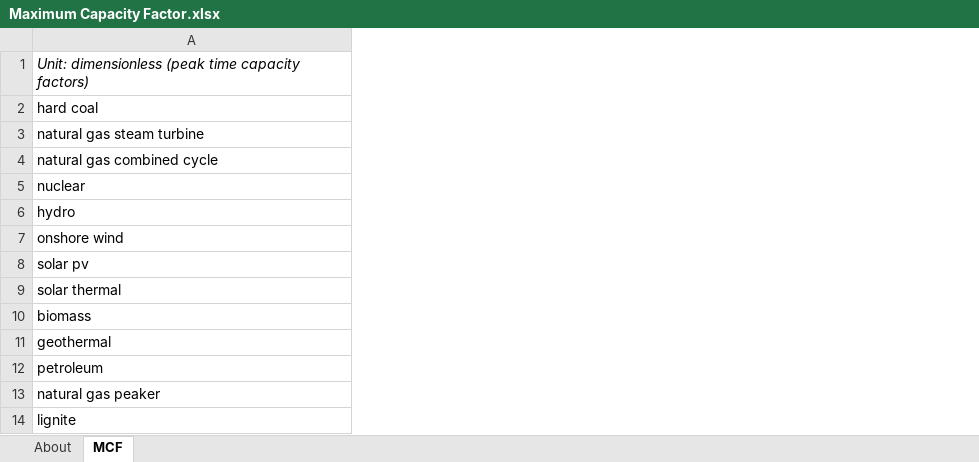
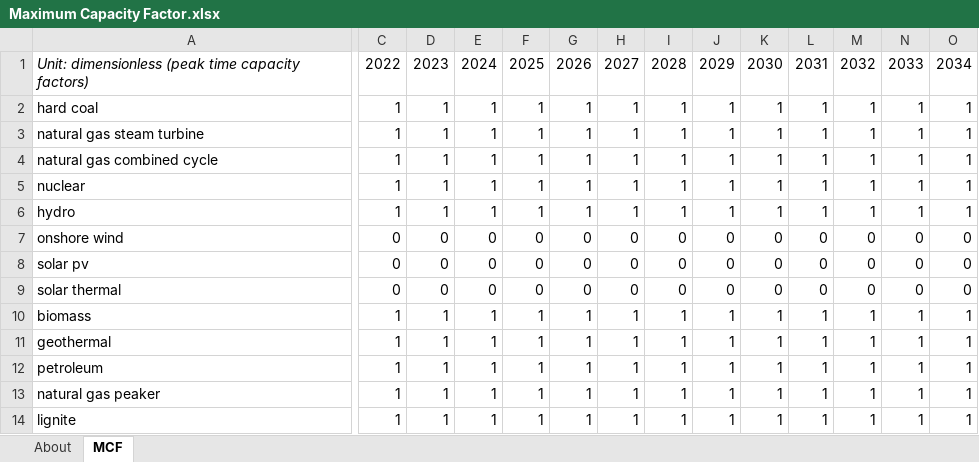
Before and after one commit to EnergyInnovation/eps-southdakota, an Excel workbook: InputData/elec/MCF/Maximum Capacity Factor.xlsx, sheet MCF, drawn as a sheet; only a part is shown, gaps mark what is left out; values as stored, in another font and other column widths than the file's, no borders; the diff covers the shown part only; the diff names each change by its address in the sheet, - before the commit and + after, or states it on an @@ line.

```diff
--- a/InputData/elec/MCF/Maximum Capacity Factor.xlsx (sheet MCF)
+++ b/InputData/elec/MCF/Maximum Capacity Factor.xlsx (sheet MCF)
+column C, rows 1-14: 2022 | 1 | 1 | 1 | 1 | 1 | 0 | 0 | 0 | 1 | 1 | 1 | 1 | 1
+column D, rows 1-14: 2023 | 1 | 1 | 1 | 1 | 1 | 0 | 0 | 0 | 1 | 1 | 1 | 1 | 1
+column E, rows 1-14: 2024 | 1 | 1 | 1 | 1 | 1 | 0 | 0 | 0 | 1 | 1 | 1 | 1 | 1
+column F, rows 1-14: 2025 | 1 | 1 | 1 | 1 | 1 | 0 | 0 | 0 | 1 | 1 | 1 | 1 | 1
+column G, rows 1-14: 2026 | 1 | 1 | 1 | 1 | 1 | 0 | 0 | 0 | 1 | 1 | 1 | 1 | 1
+column H, rows 1-14: 2027 | 1 | 1 | 1 | 1 | 1 | 0 | 0 | 0 | 1 | 1 | 1 | 1 | 1
+column I, rows 1-14: 2028 | 1 | 1 | 1 | 1 | 1 | 0 | 0 | 0 | 1 | 1 | 1 | 1 | 1
+column J, rows 1-14: 2029 | 1 | 1 | 1 | 1 | 1 | 0 | 0 | 0 | 1 | 1 | 1 | 1 | 1
+column K, rows 1-14: 2030 | 1 | 1 | 1 | 1 | 1 | 0 | 0 | 0 | 1 | 1 | 1 | 1 | 1
+column L, rows 1-14: 2031 | 1 | 1 | 1 | 1 | 1 | 0 | 0 | 0 | 1 | 1 | 1 | 1 | 1
+column M, rows 1-14: 2032 | 1 | 1 | 1 | 1 | 1 | 0 | 0 | 0 | 1 | 1 | 1 | 1 | 1
+column N, rows 1-14: 2033 | 1 | 1 | 1 | 1 | 1 | 0 | 0 | 0 | 1 | 1 | 1 | 1 | 1
+column O, rows 1-14: 2034 | 1 | 1 | 1 | 1 | 1 | 0 | 0 | 0 | 1 | 1 | 1 | 1 | 1
```
Also changed, not shown: 16 added columns and 1 edited cell elsewhere in this sheet, sheet About, InputData/ctrl-settings/BESHFoFRV/Boolean Elec Suppliers Have Foresight of Future RPS Values.xlsx, InputData/elec/DPbES/Dispatch Priority by Elec Source.xlsx, 51 other files.
